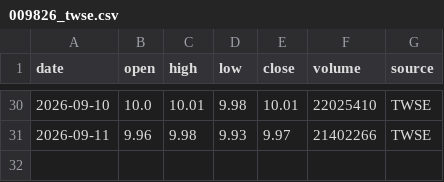
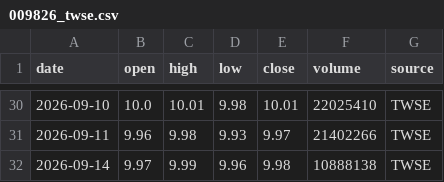
Before and after one commit to g2096204139-prog/009826_vs_VT, a CSV file: data/source/009826_twse.csv, drawn as a sheet; only a part is shown, gaps mark what is left out.

```diff
--- a/data/source/009826_twse.csv
+++ b/data/source/009826_twse.csv
@@ -31 +31,2 @@ date,open,high,low,close,volume,source
 2026-09-11,9.96,9.98,9.93,9.97,21402266,TWSE
+2026-09-14,9.97,9.99,9.96,9.98,10888138,TWSE
```
Also changed, not shown: data/processed/performance.csv, data/source/usdtwd_cbc.csv, 3 other files.
